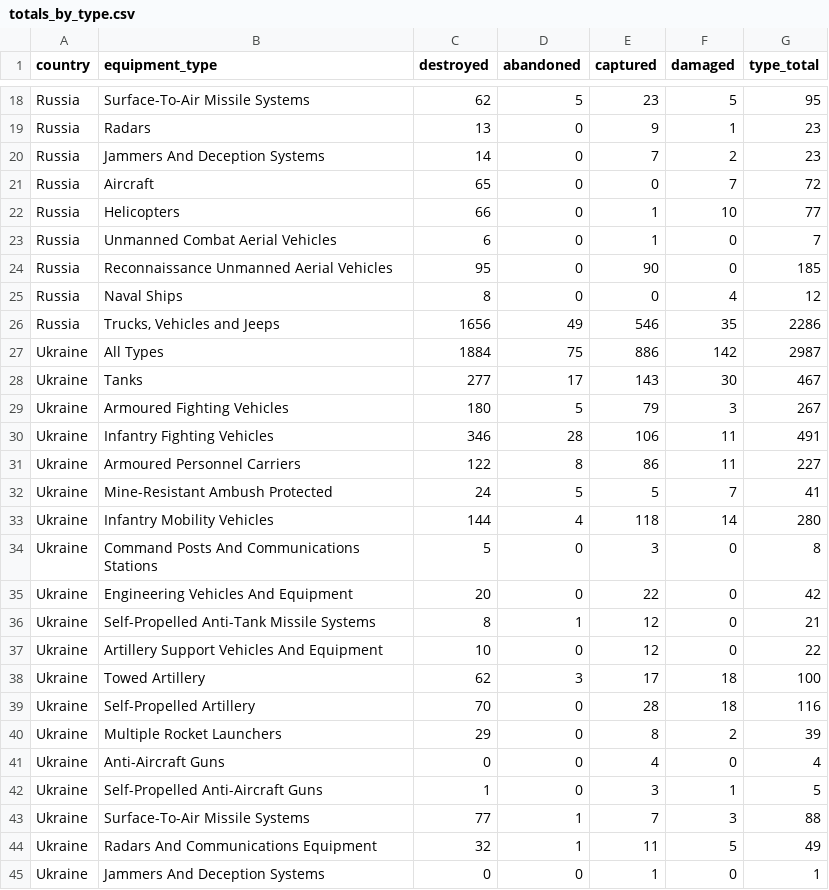
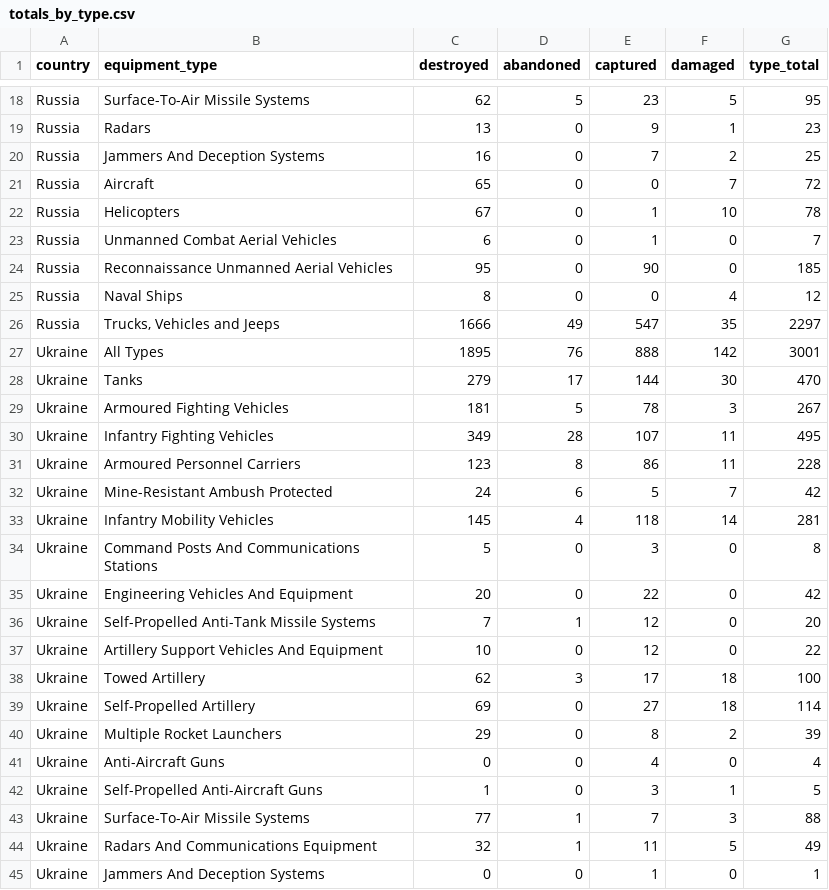
Before and after one commit to scarnecchia/oryx_data, a CSV file: totals_by_type.csv, drawn as a sheet; only a part is shown, gaps mark what is left out; the diff covers the shown part only.

```diff
--- a/totals_by_type.csv
+++ b/totals_by_type.csv
@@ -19,5 +19,5 @@ Russia,Surface-To-Air Missile Systems,62,5,23,5,95
 Russia,Radars,13,0,9,1,23
-Russia,Jammers And Deception Systems,14,0,7,2,23
+Russia,Jammers And Deception Systems,16,0,7,2,25
 Russia,Aircraft,65,0,0,7,72
-Russia,Helicopters,66,0,1,10,77
+Russia,Helicopters,67,0,1,10,78
 Russia,Unmanned Combat Aerial Vehicles,6,0,1,0,7
@@ -25,16 +25,16 @@ Russia,Reconnaissance Unmanned Aerial Vehicles,95,0,90,0,185
 Russia,Naval Ships,8,0,0,4,12
-Russia,"Trucks, Vehicles and Jeeps",1656,49,546,35,2286
-Ukraine,All Types,1884,75,886,142,2987
-Ukraine,Tanks,277,17,143,30,467
-Ukraine,Armoured Fighting Vehicles,180,5,79,3,267
-Ukraine,Infantry Fighting Vehicles,346,28,106,11,491
-Ukraine,Armoured Personnel Carriers,122,8,86,11,227
-Ukraine,Mine-Resistant Ambush Protected,24,5,5,7,41
-Ukraine,Infantry Mobility Vehicles,144,4,118,14,280
+Russia,"Trucks, Vehicles and Jeeps",1666,49,547,35,2297
+Ukraine,All Types,1895,76,888,142,3001
+Ukraine,Tanks,279,17,144,30,470
+Ukraine,Armoured Fighting Vehicles,181,5,78,3,267
+Ukraine,Infantry Fighting Vehicles,349,28,107,11,495
+Ukraine,Armoured Personnel Carriers,123,8,86,11,228
+Ukraine,Mine-Resistant Ambush Protected,24,6,5,7,42
+Ukraine,Infantry Mobility Vehicles,145,4,118,14,281
 Ukraine,Command Posts And Communications Stations,5,0,3,0,8
 Ukraine,Engineering Vehicles And Equipment,20,0,22,0,42
-Ukraine,Self-Propelled Anti-Tank Missile Systems,8,1,12,0,21
+Ukraine,Self-Propelled Anti-Tank Missile Systems,7,1,12,0,20
 Ukraine,Artillery Support Vehicles And Equipment,10,0,12,0,22
 Ukraine,Towed Artillery,62,3,17,18,100
-Ukraine,Self-Propelled Artillery,70,0,28,18,116
+Ukraine,Self-Propelled Artillery,69,0,27,18,114
 Ukraine,Multiple Rocket Launchers,29,0,8,2,39
```
Also changed, not shown: 36 edited cells elsewhere in this file, daily_count.csv, event_abandoned.csv, 5 other files.
